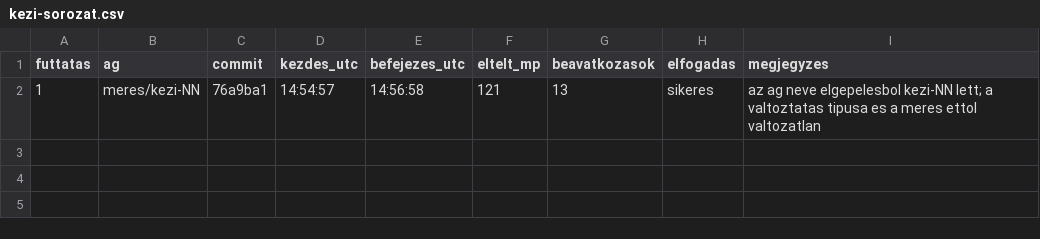
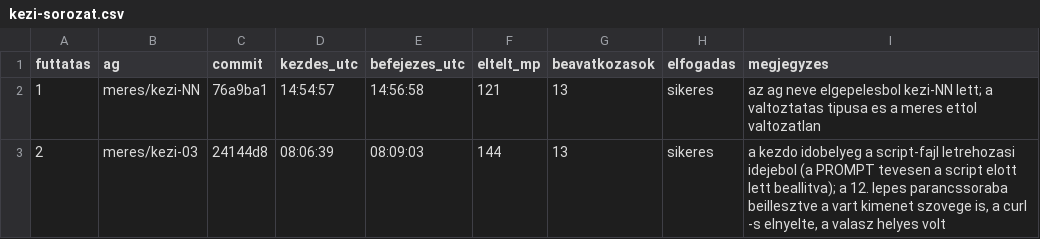
Before and after one commit to myloo23/MilanProjA-Szakdoga, a CSV file: szakdolgozat/bizonyitek/meres/kezi-sorozat.csv, drawn as a sheet.

Commit message:
meres: 2. ervenyes futtatas (kezi-03) rogzitve, lepesenkenti idok

```diff
--- a/szakdolgozat/bizonyitek/meres/kezi-sorozat.csv
+++ b/szakdolgozat/bizonyitek/meres/kezi-sorozat.csv
@@ -2 +2,2 @@ futtatas,ag,commit,kezdes_utc,befejezes_utc,eltelt_mp,beavatkozasok,elfogadas,me
 1,meres/kezi-NN,76a9ba1,14:54:57,14:56:58,121,13,sikeres,"az ag neve elgepelesbol kezi-NN lett; a valtoztatas tipusa es a meres ettol valtozatlan"
+2,meres/kezi-03,24144d8,08:06:39,08:09:03,144,13,sikeres,"a kezdo idobelyeg a script-fajl letrehozasi idejebol (a PROMPT tevesen a script elott lett beallitva); a 12. lepes parancssoraba beillesztve a vart kimenet szovege is, a curl -s elnyelte, a valasz helyes volt"
```
Also changed, not shown: 3 other files.
